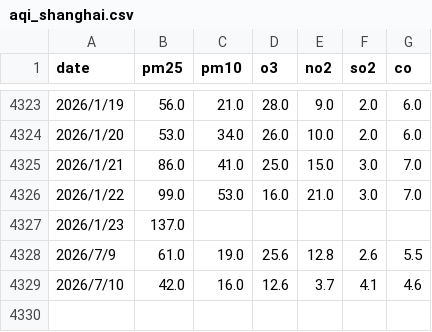
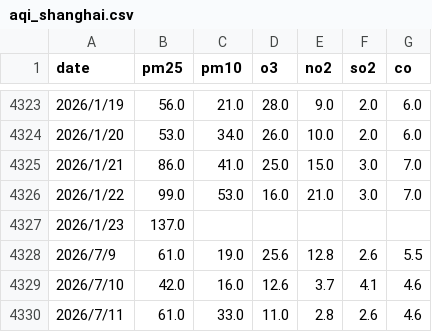
Before and after one commit to gderiddershanghai/shanghai-weather-app, a CSV file: data/aqi_shanghai.csv, drawn as a sheet; only a part is shown, gaps mark what is left out; the diff names each change by its address in the sheet, - before the commit and + after, or states it on an @@ line.

```diff
--- a/data/aqi_shanghai.csv
+++ b/data/aqi_shanghai.csv
+row 4330: 2026/7/11 | 61.0 | 33.0 | 11.0 | 2.8 | 2.6 | 4.6
```
Also changed, not shown: 1 other file.
